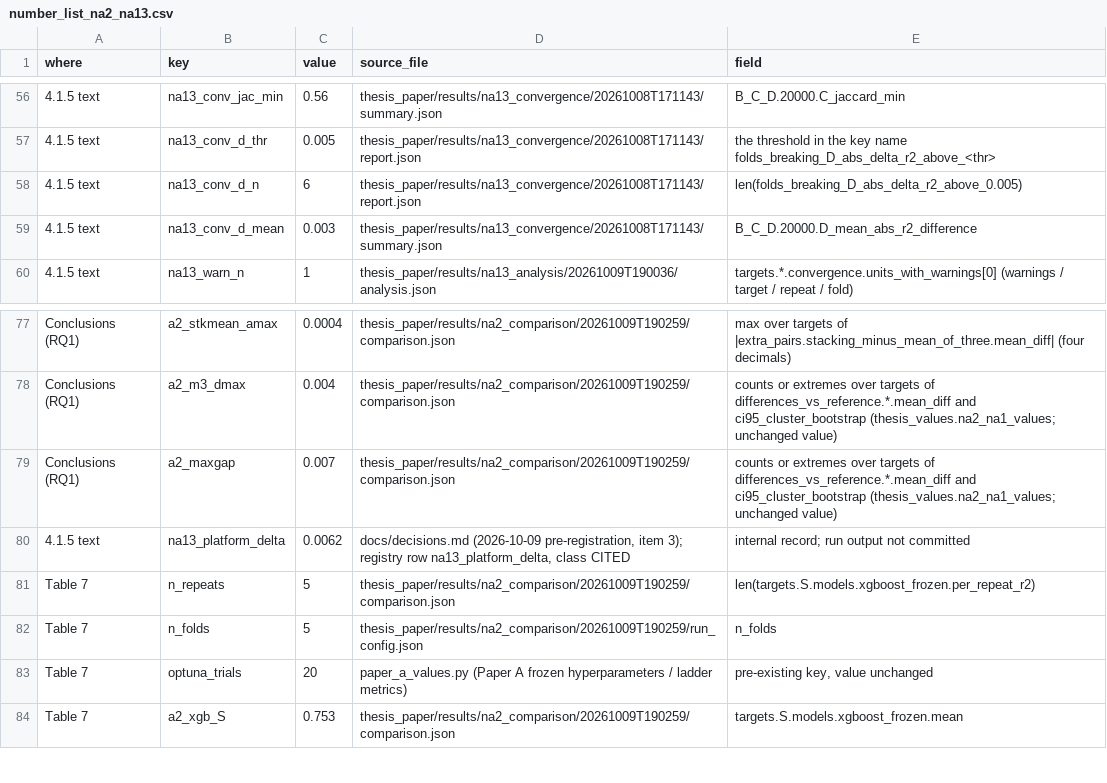
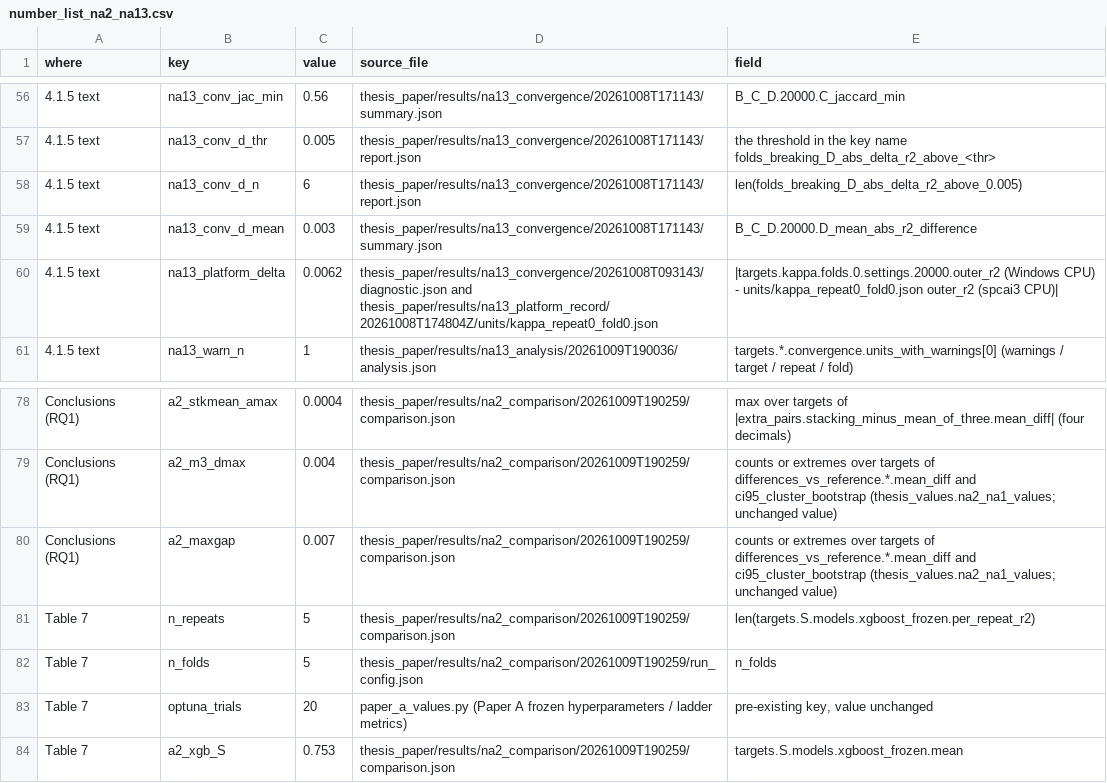
Before and after one commit to behzadgull/te-ml-pipeline, a CSV file: thesis_paper/reports/number_list_na2_na13.csv, drawn as a sheet; only a part is shown, gaps mark what is left out; removed rows and columns are numbered as before the commit, all else as after; the diff names each change by its address in the sheet, - before the commit and + after, or states it on an @@ line.

```diff
--- a/thesis_paper/reports/number_list_na2_na13.csv
+++ b/thesis_paper/reports/number_list_na2_na13.csv
+row 60: 4.1.5 text | na13_platform_delta | 0.0062 | thesis_paper/results/na13_convergence/20261008T093143/diagnostic.json and thesis_paper/results/na13_platform_record/20261008T174804Z/units/kappa_repeat0_fold0.json | |targets.kappa.folds.0.settings.20000.outer_r2 (Windows CPU) - units/kappa_repeat0_fold0.json outer_r2 (spcai3 CPU)
-row 80: 4.1.5 text | na13_platform_delta | 0.0062 | docs/decisions.md (2026-10-09 pre-registration, item 3); registry row na13_platform_delta, class CITED | internal record; run output not committed
```
Also changed, not shown: thesis_paper/docs/number_registry.csv, 4 other files.
